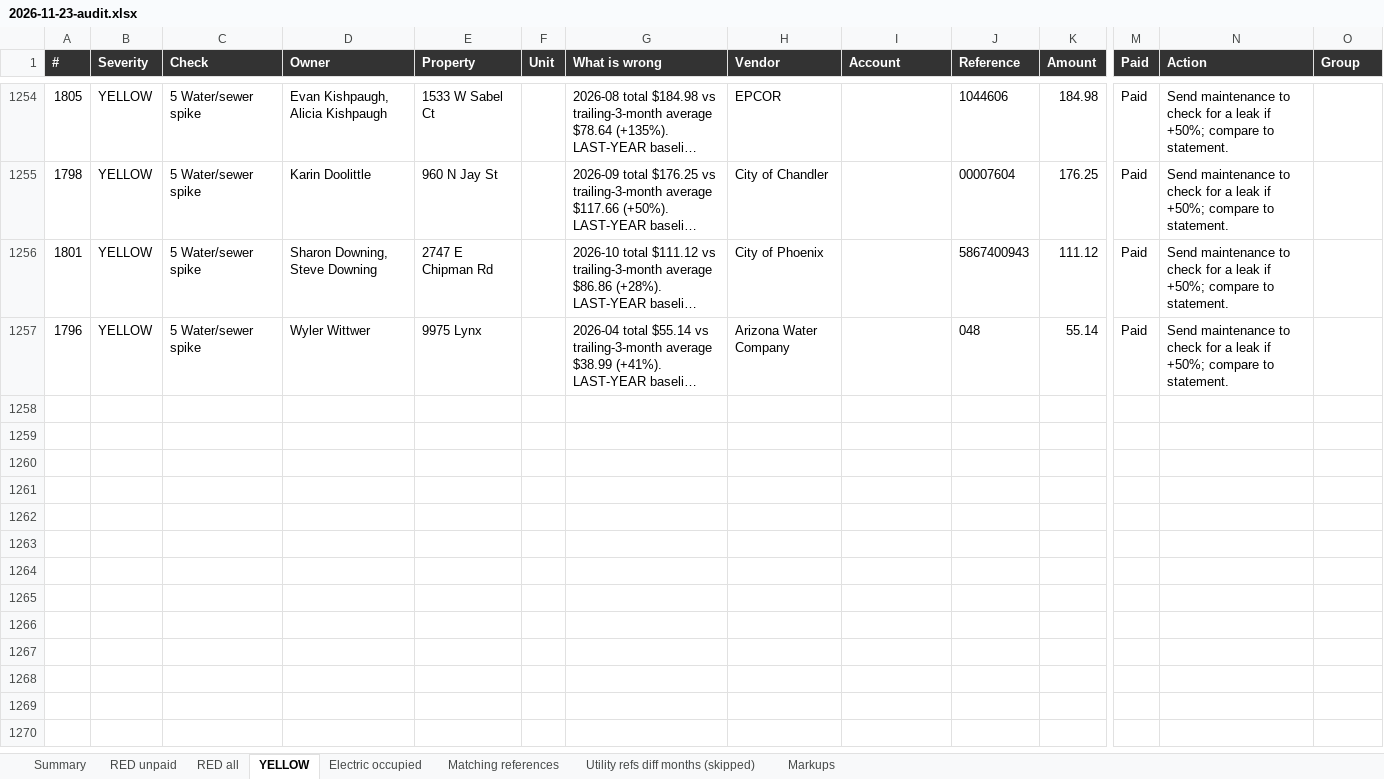
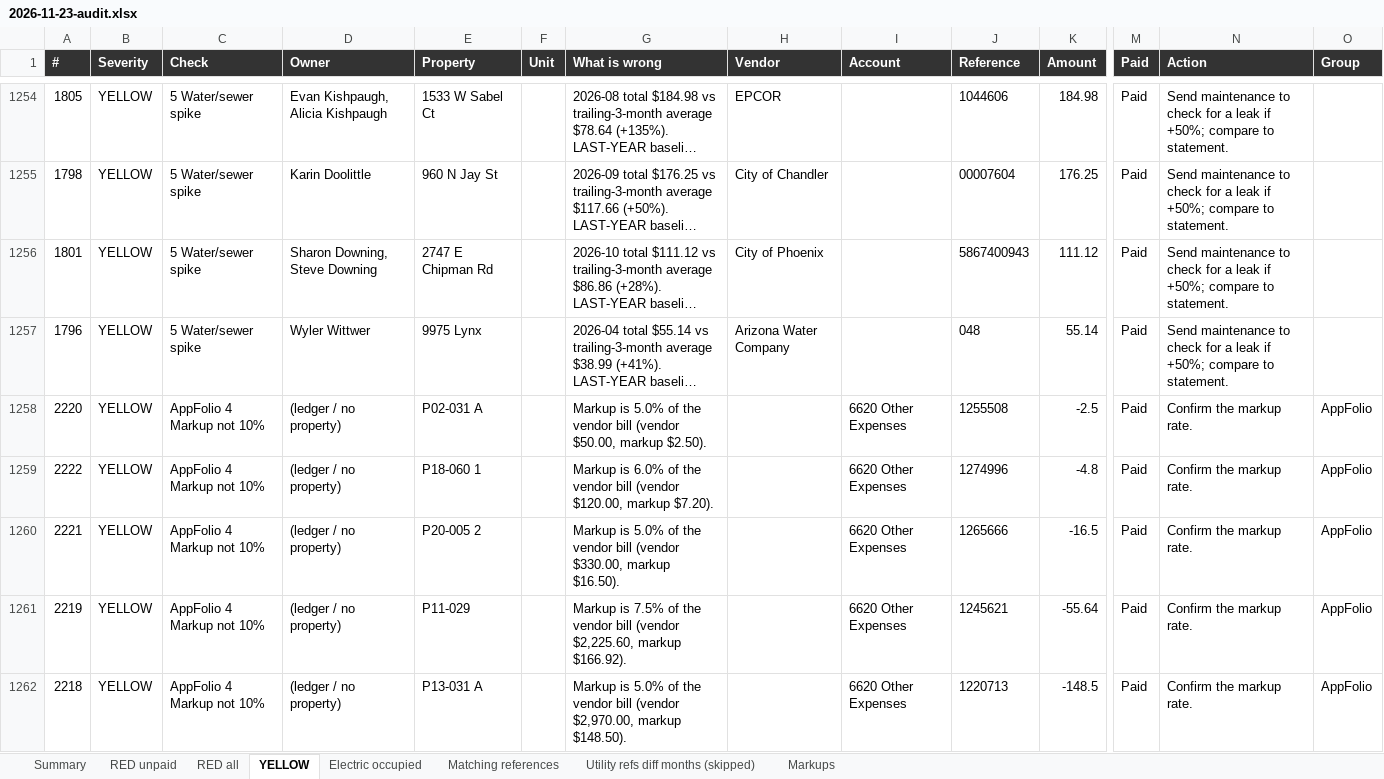
Before and after one commit to TiffanyRosenbaum/Owner-reports-audit-, an Excel workbook: reports/2026-11-23-audit.xlsx, sheet YELLOW, drawn as a sheet; only a part is shown, gaps mark what is left out; long unchanged cells end in …; values as stored, in another font and other column widths than the file's, no borders; rows hold the shown columns only; the diff names each change by its address in the sheet, - before the commit and + after, or states it on an @@ line.

```diff
--- a/reports/2026-11-23-audit.xlsx (sheet YELLOW)
+++ b/reports/2026-11-23-audit.xlsx (sheet YELLOW)
+row 1258: 2220 | YELLOW | AppFolio 4 Markup not 10% | (ledger / no property) | P02-031 A |  | Markup is 5.0% of the vendor bill (vendor $50.00, markup $2.50). |  | 6620 Other Expenses | 1255508 | -2.5 | Paid | Confirm the markup rate. | AppFolio
+row 1259: 2222 | YELLOW | AppFolio 4 Markup not 10% | (ledger / no property) | P18-060 1 |  | Markup is 6.0% of the vendor bill (vendor $120.00, markup $7.20). |  | 6620 Other Expenses | 1274996 | -4.8 | Paid | Confirm the markup rate. | AppFolio
+row 1260: 2221 | YELLOW | AppFolio 4 Markup not 10% | (ledger / no property) | P20-005 2 |  | Markup is 5.0% of the vendor bill (vendor $330.00, markup $16.50). |  | 6620 Other Expenses | 1265666 | -16.5 | Paid | Confirm the markup rate. | AppFolio
+row 1261: 2219 | YELLOW | AppFolio 4 Markup not 10% | (ledger / no property) | P11-029 |  | Markup is 7.5% of the vendor bill (vendor $2,225.60, markup $166.92). |  | 6620 Other Expenses | 1245621 | -55.64 | Paid | Confirm the markup rate. | AppFolio
+row 1262: 2218 | YELLOW | AppFolio 4 Markup not 10% | (ledger / no property) | P13-031 A |  | Markup is 5.0% of the vendor bill (vendor $2,970.00, markup $148.50). |  | 6620 Other Expenses | 1220713 | -148.5 | Paid | Confirm the markup rate. | AppFolio
```
Also changed, not shown: sheet RED all, sheet RED unpaid, sheet Summary, 9 other files.
